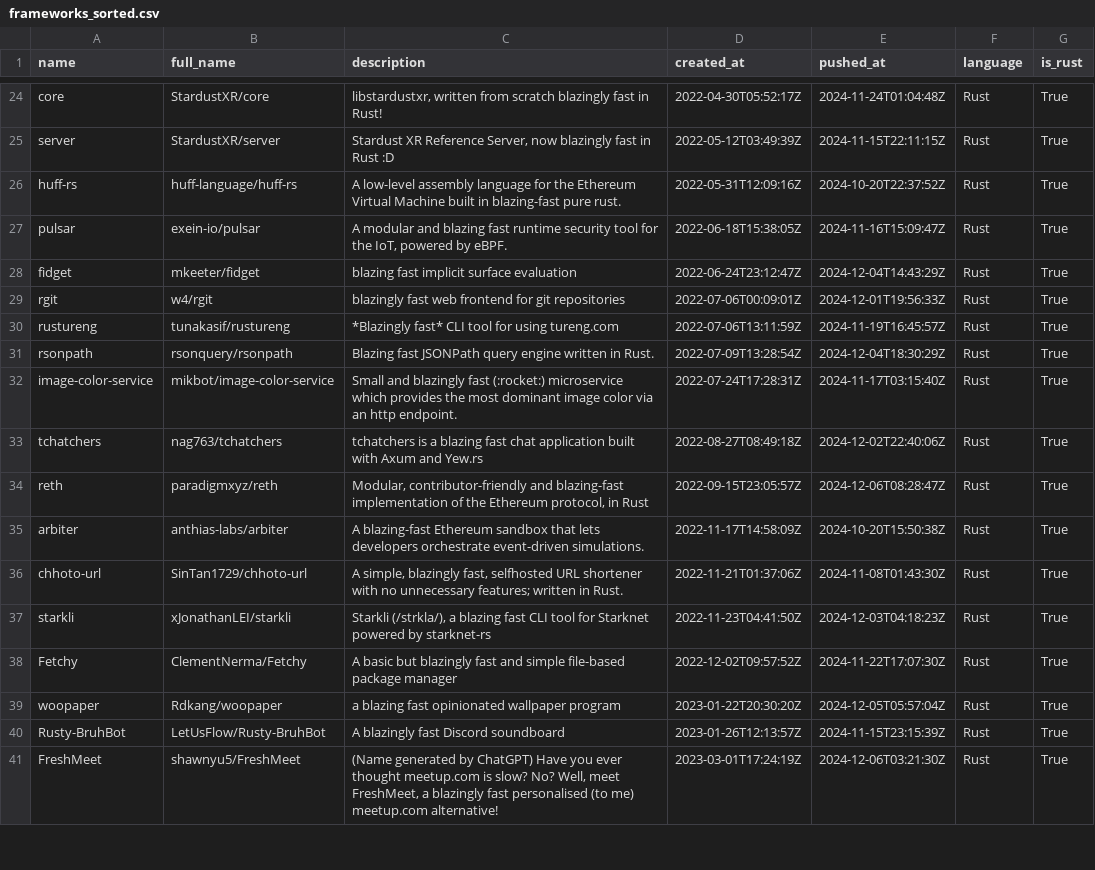
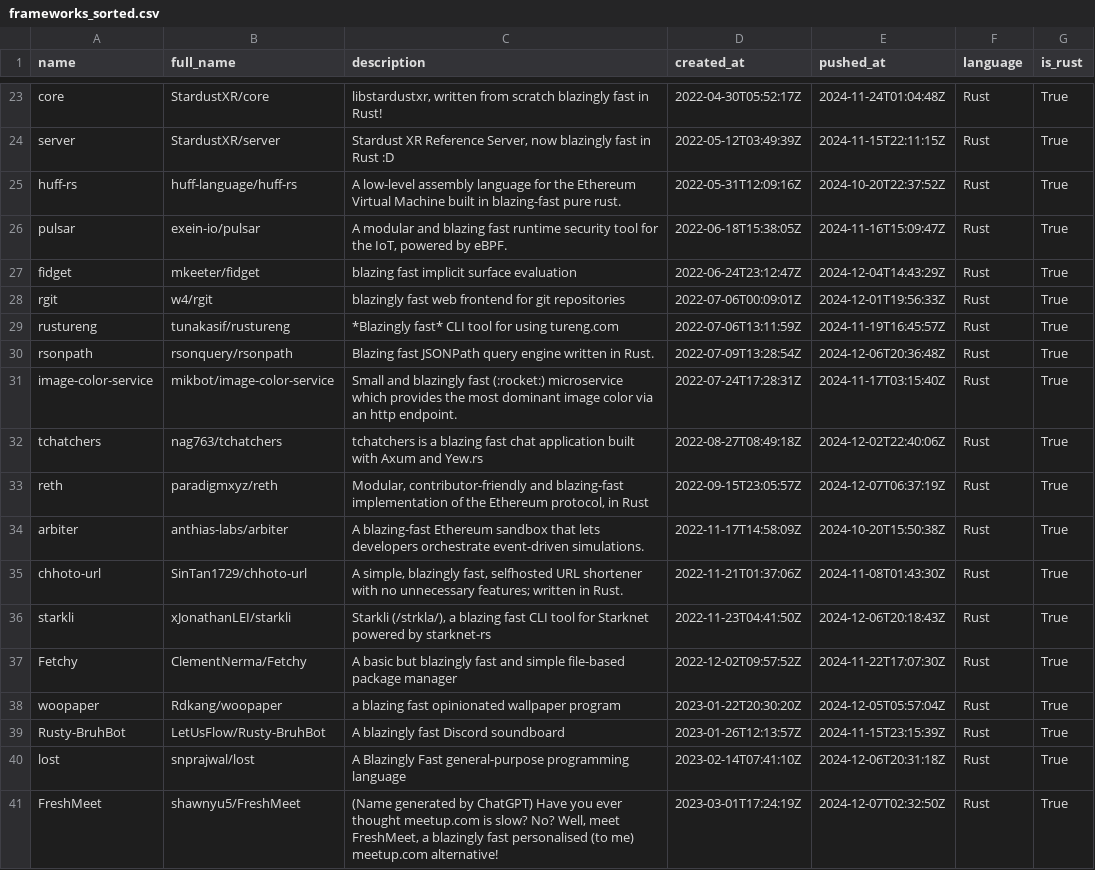
Before and after one commit to ninpnin/days-since-blazingly-fast, a CSV file: data/frameworks_sorted.csv, drawn as a sheet; only a part is shown, gaps mark what is left out; the diff covers the shown part only.

```diff
--- a/data/frameworks_sorted.csv
+++ b/data/frameworks_sorted.csv
@@ -30,9 +29,9 @@ rgit,w4/rgit, blazingly fast web frontend for git repositories,2022-07-06T00:09:
 rustureng,tunakasif/rustureng,*Blazingly fast* CLI tool for using tureng.com,2022-07-06T13:11:59Z,2024-11-19T16:45:57Z,Rust,True
-rsonpath,rsonquery/rsonpath,Blazing fast JSONPath query engine written in Rust.,2022-07-09T13:28:54Z,2024-12-04T18:30:29Z,Rust,True
+rsonpath,rsonquery/rsonpath,Blazing fast JSONPath query engine written in Rust.,2022-07-09T13:28:54Z,2024-12-06T20:36:48Z,Rust,True
 image-color-service,mikbot/image-color-service,Small and blazingly fast (:rocket:) microservice which provides the most dominant image color via an http endpoint.,2022-07-24T17:28:31Z,2024-11-17T03:15:40Z,Rust,True
 tchatchers,nag763/tchatchers,tchatchers is a blazing fast chat application built with Axum and Yew.rs,2022-08-27T08:49:18Z,2024-12-02T22:40:06Z,Rust,True
-reth,paradigmxyz/reth,"Modular, contributor-friendly and blazing-fast implementation of the Ethereum protocol, in Rust",2022-09-15T23:05:57Z,2024-12-06T08:28:47Z,Rust,True
+reth,paradigmxyz/reth,"Modular, contributor-friendly and blazing-fast implementation of the Ethereum protocol, in Rust",2022-09-15T23:05:57Z,2024-12-07T06:37:19Z,Rust,True
 arbiter,anthias-labs/arbiter,A blazing-fast Ethereum sandbox that lets developers orchestrate event-driven simulations.,2022-11-17T14:58:09Z,2024-10-20T15:50:38Z,Rust,True
 chhoto-url,SinTan1729/chhoto-url,"A simple, blazingly fast, selfhosted URL shortener with no unnecessary features; written in Rust.",2022-11-21T01:37:06Z,2024-11-08T01:43:30Z,Rust,True
-starkli,xJonathanLEI/starkli,"Starkli (/strkla/), a  blazing  fast  CLI tool for Starknet powered by  starknet-rs ",2022-11-23T04:41:50Z,2024-12-03T04:18:23Z,Rust,True
+starkli,xJonathanLEI/starkli,"Starkli (/strkla/), a  blazing  fast  CLI tool for Starknet powered by  starknet-rs ",2022-11-23T04:41:50Z,2024-12-06T20:18:43Z,Rust,True
 Fetchy,ClementNerma/Fetchy,A basic but blazingly fast and simple file-based package manager,2022-12-02T09:57:52Z,2024-11-22T17:07:30Z,Rust,True
@@ -40,2 +39,3 @@ woopaper,Rdkang/woopaper,a blazing fast opinionated wallpaper program,2023-01-22
 Rusty-BruhBot,LetUsFlow/Rusty-BruhBot,A blazingly  fast  Discord soundboard,2023-01-26T12:13:57Z,2024-11-15T23:15:39Z,Rust,True
-FreshMeet,shawnyu5/FreshMeet,"(Name generated by ChatGPT) Have you ever thought meetup.com is slow? No? Well, meet FreshMeet, a blazingly fast personalised (to me) meetup.com alternative!",2023-03-01T17:24:19Z,2024-12-06T03:21:30Z,Rust,True
+lost,snprajwal/lost,A Blazingly Fast general-purpose programming language,2023-02-14T07:41:10Z,2024-12-06T20:31:18Z,Rust,True
+FreshMeet,shawnyu5/FreshMeet,"(Name generated by ChatGPT) Have you ever thought meetup.com is slow? No? Well, meet FreshMeet, a blazingly fast personalised (to me) meetup.com alternative!",2023-03-01T17:24:19Z,2024-12-07T02:32:50Z,Rust,True
```
Also changed, not shown: 5 added rows, 3 removed rows and 29 edited cells elsewhere in this file, data/aggregated_results.csv, data/sample.csv, 6 other files.
